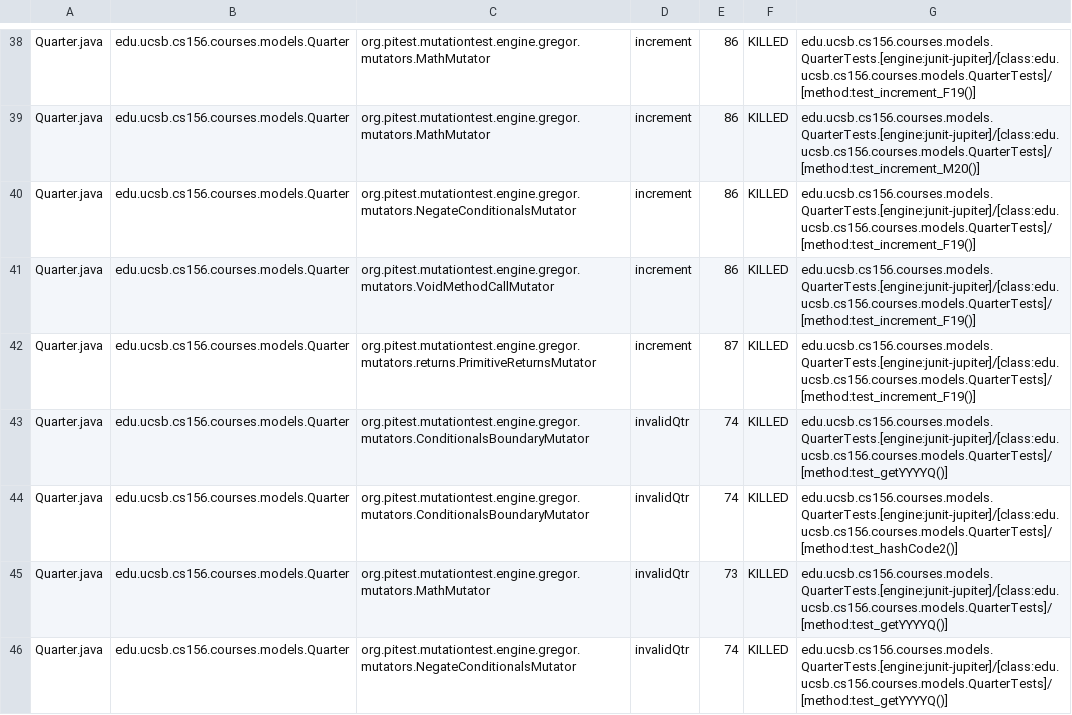
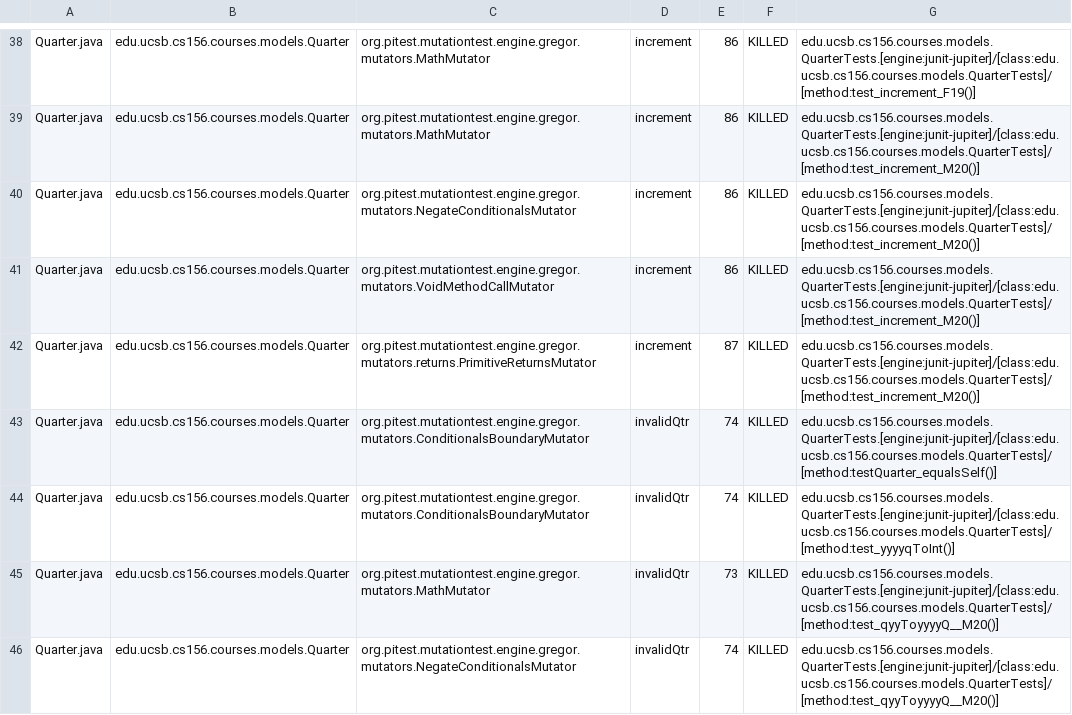
Before and after one commit to ucsb-cs156-w24/proj-courses-w24-5pm-1, a CSV file: prs/36/pitest/mutations.csv, drawn as a sheet; only a part is shown, gaps mark what is left out; the diff covers the shown part only.

Commit message:
Deploying to gh-pages from @ ucsb-cs156-w24/proj-courses-w24-5pm-1@864ea8f93b6cf4ac58f0305e3a6f23845e4c954e 🚀

```diff
--- a/prs/36/pitest/mutations.csv
+++ b/prs/36/pitest/mutations.csv
@@ -39,8 +39,8 @@ Quarter.java,edu.ucsb.cs156.courses.models.Quarter,org.pitest.mutationtest.engin
 Quarter.java,edu.ucsb.cs156.courses.models.Quarter,org.pitest.mutationtest.engine.gregor.mutators.MathMutator,increment,86,KILLED,edu.ucsb.cs156.courses.models.QuarterTests.[engine:junit-jupiter]/[class:edu.ucsb.cs156.courses.models.QuarterTests]/[method:test_increment_M20()]
-Quarter.java,edu.ucsb.cs156.courses.models.Quarter,org.pitest.mutationtest.engine.gregor.mutators.NegateConditionalsMutator,increment,86,KILLED,edu.ucsb.cs156.courses.models.QuarterTests.[engine:junit-jupiter]/[class:edu.ucsb.cs156.courses.models.QuarterTests]/[method:test_increment_F19()]
-Quarter.java,edu.ucsb.cs156.courses.models.Quarter,org.pitest.mutationtest.engine.gregor.mutators.VoidMethodCallMutator,increment,86,KILLED,edu.ucsb.cs156.courses.models.QuarterTests.[engine:junit-jupiter]/[class:edu.ucsb.cs156.courses.models.QuarterTests]/[method:test_increment_F19()]
-Quarter.java,edu.ucsb.cs156.courses.models.Quarter,org.pitest.mutationtest.engine.gregor.mutators.returns.PrimitiveReturnsMutator,increment,87,KILLED,edu.ucsb.cs156.courses.models.QuarterTests.[engine:junit-jupiter]/[class:edu.ucsb.cs156.courses.models.QuarterTests]/[method:test_increment_F19()]
-Quarter.java,edu.ucsb.cs156.courses.models.Quarter,org.pitest.mutationtest.engine.gregor.mutators.ConditionalsBoundaryMutator,invalidQtr,74,KILLED,edu.ucsb.cs156.courses.models.QuarterTests.[engine:junit-jupiter]/[class:edu.ucsb.cs156.courses.models.QuarterTests]/[method:test_getYYYYQ()]
-Quarter.java,edu.ucsb.cs156.courses.models.Quarter,org.pitest.mutationtest.engine.gregor.mutators.ConditionalsBoundaryMutator,invalidQtr,74,KILLED,edu.ucsb.cs156.courses.models.QuarterTests.[engine:junit-jupiter]/[class:edu.ucsb.cs156.courses.models.QuarterTests]/[method:test_hashCode2()]
-Quarter.java,edu.ucsb.cs156.courses.models.Quarter,org.pitest.mutationtest.engine.gregor.mutators.MathMutator,invalidQtr,73,KILLED,edu.ucsb.cs156.courses.models.QuarterTests.[engine:junit-jupiter]/[class:edu.ucsb.cs156.courses.models.QuarterTests]/[method:test_getYYYYQ()]
-Quarter.java,edu.ucsb.cs156.courses.models.Quarter,org.pitest.mutationtest.engine.gregor.mutators.NegateConditionalsMutator,invalidQtr,74,KILLED,edu.ucsb.cs156.courses.models.QuarterTests.[engine:junit-jupiter]/[class:edu.ucsb.cs156.courses.models.QuarterTests]/[method:test_getYYYYQ()]
+Quarter.java,edu.ucsb.cs156.courses.models.Quarter,org.pitest.mutationtest.engine.gregor.mutators.NegateConditionalsMutator,increment,86,KILLED,edu.ucsb.cs156.courses.models.QuarterTests.[engine:junit-jupiter]/[class:edu.ucsb.cs156.courses.models.QuarterTests]/[method:test_increment_M20()]
+Quarter.java,edu.ucsb.cs156.courses.models.Quarter,org.pitest.mutationtest.engine.gregor.mutators.VoidMethodCallMutator,increment,86,KILLED,edu.ucsb.cs156.courses.models.QuarterTests.[engine:junit-jupiter]/[class:edu.ucsb.cs156.courses.models.QuarterTests]/[method:test_increment_M20()]
+Quarter.java,edu.ucsb.cs156.courses.models.Quarter,org.pitest.mutationtest.engine.gregor.mutators.returns.PrimitiveReturnsMutator,increment,87,KILLED,edu.ucsb.cs156.courses.models.QuarterTests.[engine:junit-jupiter]/[class:edu.ucsb.cs156.courses.models.QuarterTests]/[method:test_increment_M20()]
+Quarter.java,edu.ucsb.cs156.courses.models.Quarter,org.pitest.mutationtest.engine.gregor.mutators.ConditionalsBoundaryMutator,invalidQtr,74,KILLED,edu.ucsb.cs156.courses.models.QuarterTests.[engine:junit-jupiter]/[class:edu.ucsb.cs156.courses.models.QuarterTests]/[method:testQuarter_equalsSelf()]
+Quarter.java,edu.ucsb.cs156.courses.models.Quarter,org.pitest.mutationtest.engine.gregor.mutators.ConditionalsBoundaryMutator,invalidQtr,74,KILLED,edu.ucsb.cs156.courses.models.QuarterTests.[engine:junit-jupiter]/[class:edu.ucsb.cs156.courses.models.QuarterTests]/[method:test_yyyyqToInt()]
+Quarter.java,edu.ucsb.cs156.courses.models.Quarter,org.pitest.mutationtest.engine.gregor.mutators.MathMutator,invalidQtr,73,KILLED,edu.ucsb.cs156.courses.models.QuarterTests.[engine:junit-jupiter]/[class:edu.ucsb.cs156.courses.models.QuarterTests]/[method:test_qyyToyyyyQ__M20()]
+Quarter.java,edu.ucsb.cs156.courses.models.Quarter,org.pitest.mutationtest.engine.gregor.mutators.NegateConditionalsMutator,invalidQtr,74,KILLED,edu.ucsb.cs156.courses.models.QuarterTests.[engine:junit-jupiter]/[class:edu.ucsb.cs156.courses.models.QuarterTests]/[method:test_qyyToyyyyQ__M20()]
```
Also changed, not shown: 80 edited cells elsewhere in this file, 42 other files.
